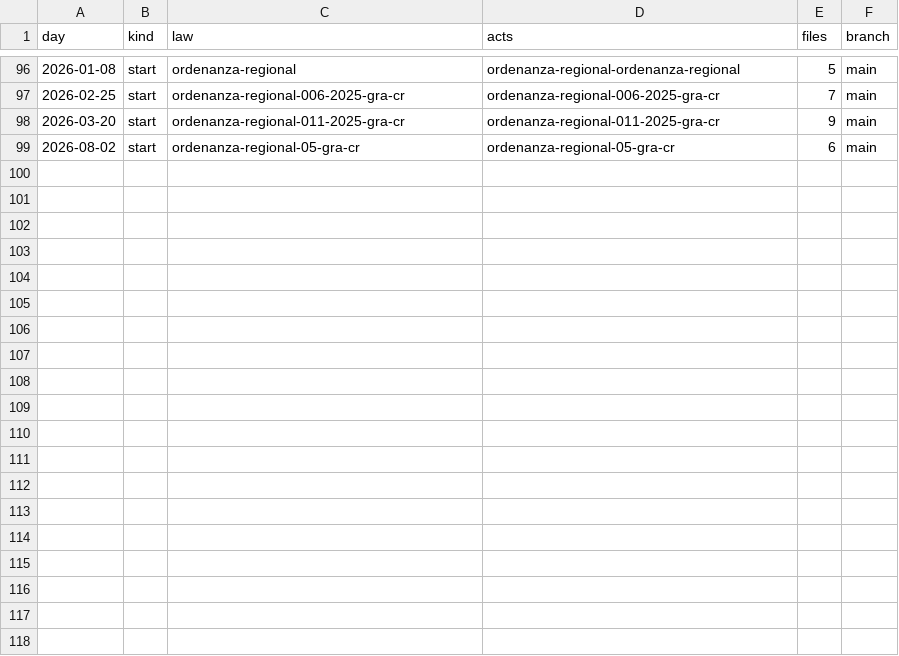
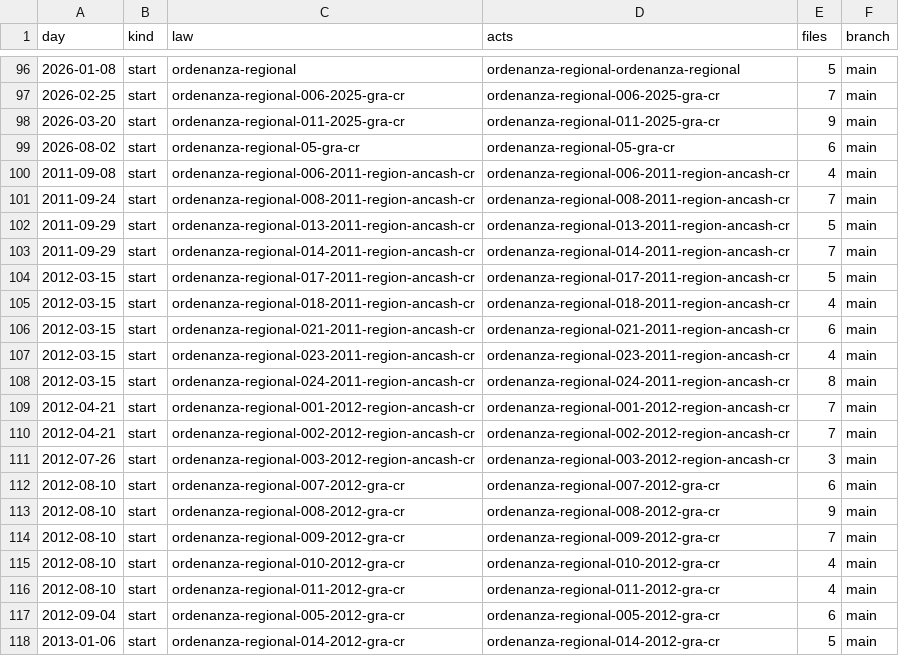
Before and after one commit to lexifina/peru-ancash-law, a CSV file: data/commits.csv, drawn as a sheet; only a part is shown, gaps mark what is left out; the diff covers the shown part only; the diff names each change by its address in the sheet, - before the commit and + after, or states it on an @@ line.

Commit message:
Documentation, tables, tools and REPRODUCE.md
Appended 32 commits to ce0061ca259f; corpus sha256 f93fa693857d4b81f58d86eab610e6895371060f13db39ac4bf662c2f5280194, data retrieved 2026-10-31.

```diff
--- a/data/commits.csv
+++ b/data/commits.csv
+row 100: 2011-09-08 | start | ordenanza-regional-006-2011-region-ancash-cr | ordenanza-regional-006-2011-region-ancash-cr | 4 | main
+row 101: 2011-09-24 | start | ordenanza-regional-008-2011-region-ancash-cr | ordenanza-regional-008-2011-region-ancash-cr | 7 | main
+row 102: 2011-09-29 | start | ordenanza-regional-013-2011-region-ancash-cr | ordenanza-regional-013-2011-region-ancash-cr | 5 | main
+row 103: 2011-09-29 | start | ordenanza-regional-014-2011-region-ancash-cr | ordenanza-regional-014-2011-region-ancash-cr | 7 | main
+row 104: 2012-03-15 | start | ordenanza-regional-017-2011-region-ancash-cr | ordenanza-regional-017-2011-region-ancash-cr | 5 | main
+row 105: 2012-03-15 | start | ordenanza-regional-018-2011-region-ancash-cr | ordenanza-regional-018-2011-region-ancash-cr | 4 | main
+row 106: 2012-03-15 | start | ordenanza-regional-021-2011-region-ancash-cr | ordenanza-regional-021-2011-region-ancash-cr | 6 | main
+row 107: 2012-03-15 | start | ordenanza-regional-023-2011-region-ancash-cr | ordenanza-regional-023-2011-region-ancash-cr | 4 | main
+row 108: 2012-03-15 | start | ordenanza-regional-024-2011-region-ancash-cr | ordenanza-regional-024-2011-region-ancash-cr | 8 | main
+row 109: 2012-04-21 | start | ordenanza-regional-001-2012-region-ancash-cr | ordenanza-regional-001-2012-region-ancash-cr | 7 | main
+row 110: 2012-04-21 | start | ordenanza-regional-002-2012-region-ancash-cr | ordenanza-regional-002-2012-region-ancash-cr | 7 | main
+row 111: 2012-07-26 | start | ordenanza-regional-003-2012-region-ancash-cr | ordenanza-regional-003-2012-region-ancash-cr | 3 | main
+row 112: 2012-08-10 | start | ordenanza-regional-007-2012-gra-cr | ordenanza-regional-007-2012-gra-cr | 6 | main
+row 113: 2012-08-10 | start | ordenanza-regional-008-2012-gra-cr | ordenanza-regional-008-2012-gra-cr | 9 | main
+row 114: 2012-08-10 | start | ordenanza-regional-009-2012-gra-cr | ordenanza-regional-009-2012-gra-cr | 7 | main
+row 115: 2012-08-10 | start | ordenanza-regional-010-2012-gra-cr | ordenanza-regional-010-2012-gra-cr | 4 | main
+row 116: 2012-08-10 | start | ordenanza-regional-011-2012-gra-cr | ordenanza-regional-011-2012-gra-cr | 4 | main
+row 117: 2012-09-04 | start | ordenanza-regional-005-2012-gra-cr | ordenanza-regional-005-2012-gra-cr | 6 | main
+row 118: 2013-01-06 | start | ordenanza-regional-014-2012-gra-cr | ordenanza-regional-014-2012-gra-cr | 5 | main
```
Also changed, not shown: 13 added rows elsewhere in this file, 40 other files.
